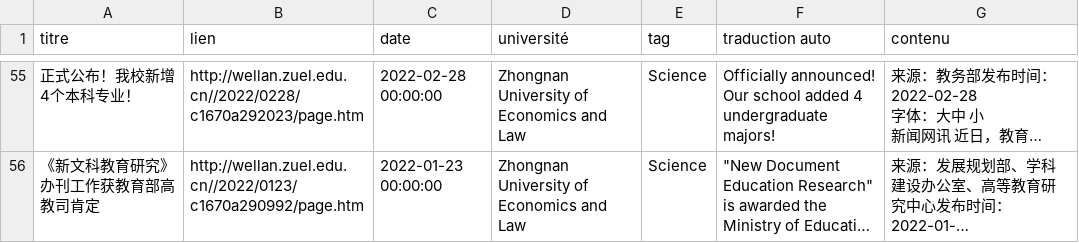
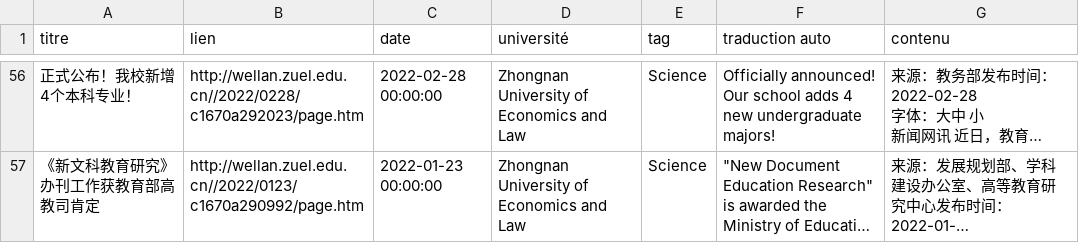
Before and after one commit to kudoeil/Hubei_universities_veille, a CSV file: universities/zhongnaneconomicslaw_university.csv, drawn as a sheet; only a part is shown, gaps mark what is left out; long unchanged cells end in …; addresses are those after the commit; the diff covers the shown part only; the diff names each change by its address in the sheet, - before the commit and + after, or states it on an @@ line.

```diff
--- a/universities/zhongnaneconomicslaw_university.csv
+++ b/universities/zhongnaneconomicslaw_university.csv
-F56 (traduction auto): …Our school added 4 undergraduate majors!
+F56 (traduction auto): …Our school adds 4 new undergraduate majors!
```
Also changed, not shown: 1 added row and 28 edited cells elsewhere in this file.
